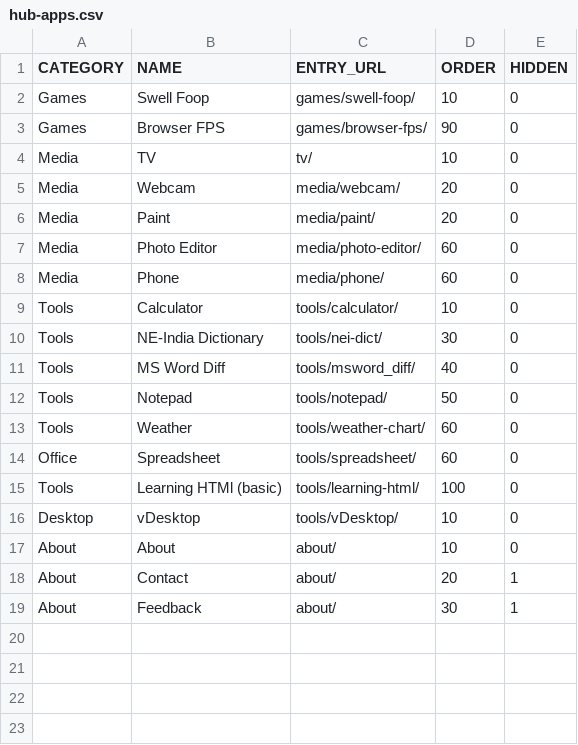
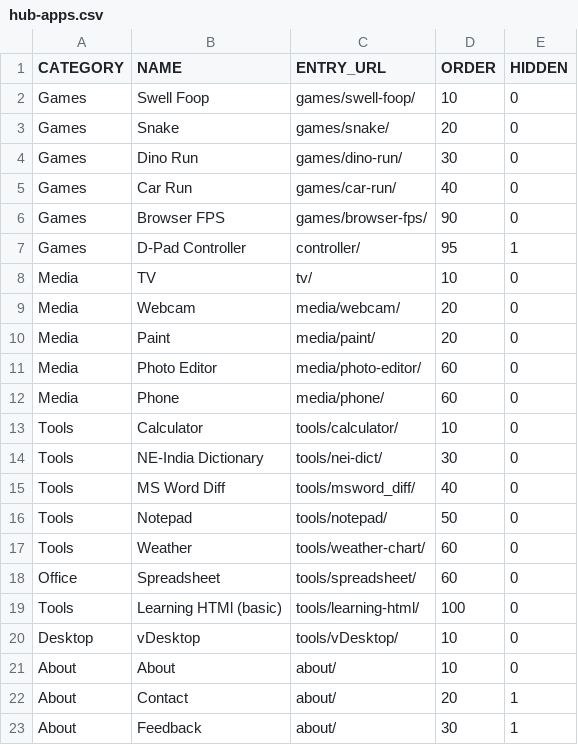
Before and after one commit to jor-teron/sites, a CSV file: hub-apps.csv, drawn as a sheet.

Commit message:
Add phone D-pad controller (PeerJS), hub pairing UI, and three games
Wire a PeerJS phone controller into the hub with QR pairing, forward
buttons as keyboard events into the iframe, and add Snake, Dino Run,
and Car Run under games/ plus vendor PeerJS/QR libs.

```diff
--- a/hub-apps.csv
+++ b/hub-apps.csv
@@ -2,3 +2,7 @@ CATEGORY,NAME,ENTRY_URL,ORDER,HIDDEN
 Games,Swell Foop,games/swell-foop/,10,0
+Games,Snake,games/snake/,20,0
+Games,Dino Run,games/dino-run/,30,0
+Games,Car Run,games/car-run/,40,0
 Games,Browser FPS,games/browser-fps/,90,0
+Games,D-Pad Controller,controller/,95,1
 Media,TV,tv/,10,0
```
Also changed, not shown: 26 other files.
